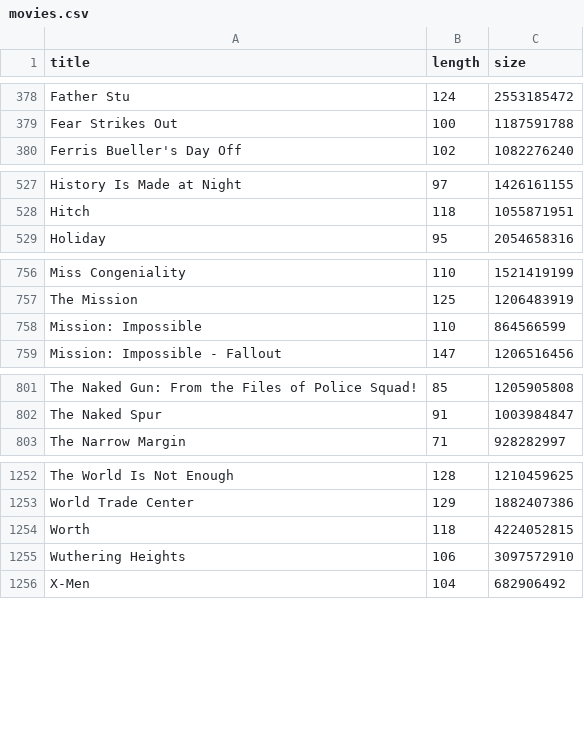
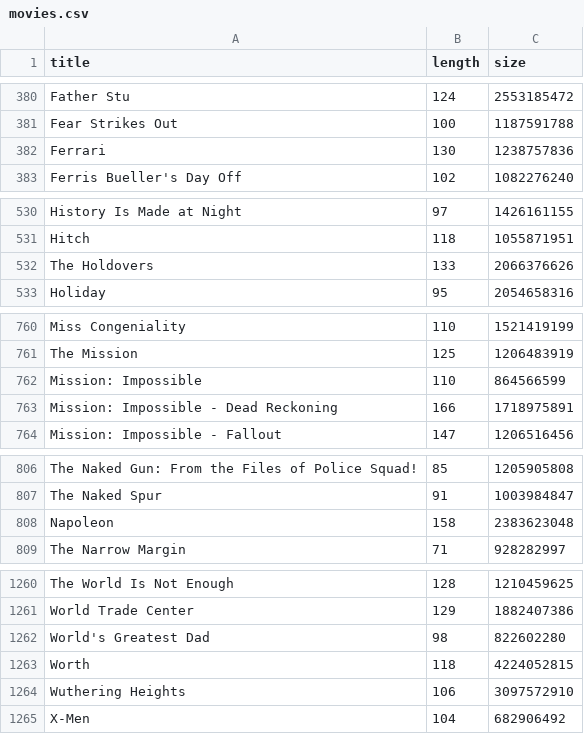
Before and after one commit to stephenjmartino/stephenjmartino.github.io, a CSV file: movies.csv, drawn as a sheet; only a part is shown, gaps mark what is left out; the diff covers the shown part only; the diff names each change by its address in the sheet, - before the commit and + after, or states it on an @@ line.

```diff
--- a/movies.csv
+++ b/movies.csv
+row 382: Ferrari | 130 | 1238757836
+row 532: The Holdovers | 133 | 2066376626
+row 763: Mission: Impossible - Dead Reckoning | 166 | 1718975891
+row 808: Napoleon | 158 | 2383623048
+row 1262: World's Greatest Dad | 98 | 822602280
```
Also changed, not shown: 6 added rows and 1 removed row elsewhere in this file, shows.csv, 5 other files.
